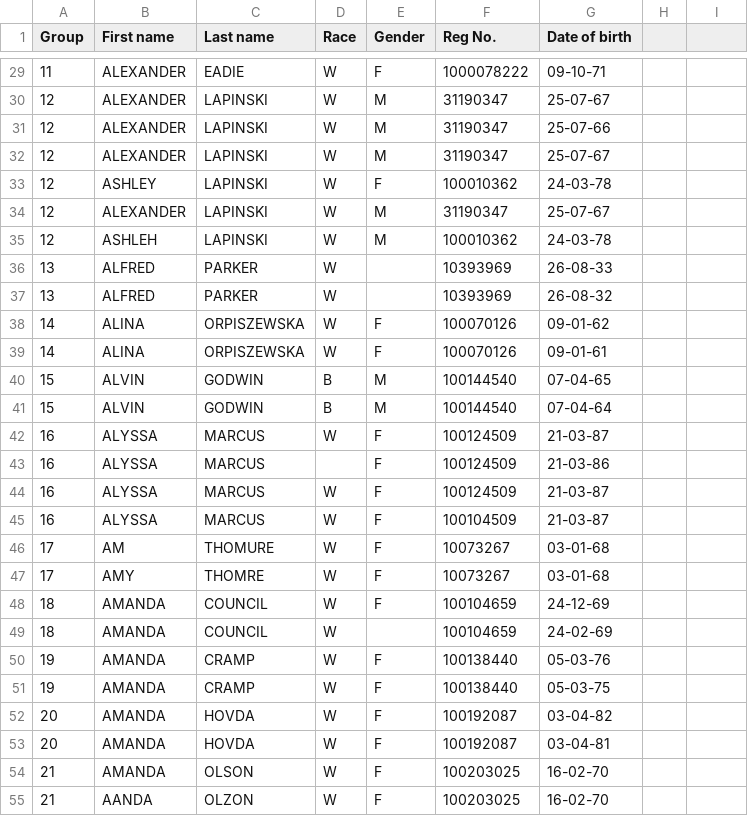
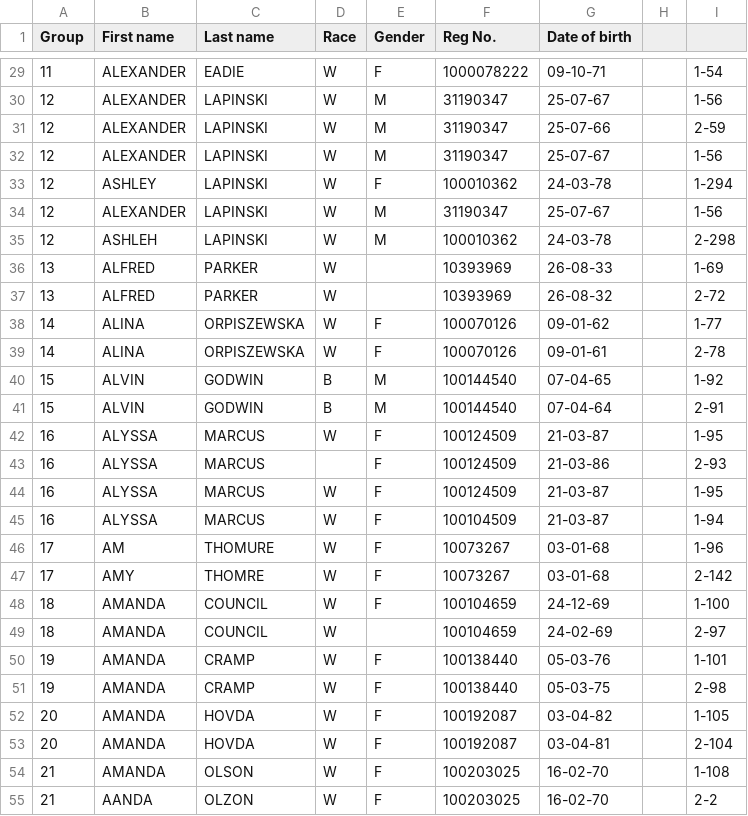
Before and after one commit to hwangtamu/userstudy, a CSV file: public/data_.csv, drawn as a sheet; only a part is shown, gaps mark what is left out; the diff covers the shown part only.

```diff
--- a/public/data_.csv
+++ b/public/data_.csv
@@ -29,27 +29,27 @@ Group,First name,Last name,Race,Gender,Reg No.,Date of birth,
-11,ALEXANDER,EADIE,W,F,1000078222,09-10-71,
-12,ALEXANDER,LAPINSKI,W,M,31190347,25-07-67,
-12,ALEXANDER,LAPINSKI,W,M,31190347,25-07-66,
-12,ALEXANDER,LAPINSKI,W,M,31190347,25-07-67,
-12,ASHLEY,LAPINSKI,W,F,100010362,24-03-78,
-12,ALEXANDER,LAPINSKI,W,M,31190347,25-07-67,
-12,ASHLEH,LAPINSKI,W,M,100010362,24-03-78,
-13,ALFRED,PARKER,W,,10393969,26-08-33,
-13,ALFRED,PARKER,W,,10393969,26-08-32,
-14,ALINA,ORPISZEWSKA,W,F,100070126,09-01-62,
-14,ALINA,ORPISZEWSKA,W,F,100070126,09-01-61,
-15,ALVIN,GODWIN,B,M,100144540,07-04-65,
-15,ALVIN,GODWIN,B,M,100144540,07-04-64,
-16,ALYSSA,MARCUS,W,F,100124509,21-03-87,
-16,ALYSSA,MARCUS,,F,100124509,21-03-86,
-16,ALYSSA,MARCUS,W,F,100124509,21-03-87,
-16,ALYSSA,MARCUS,W,F,100104509,21-03-87,
-17,AM,THOMURE,W,F,10073267,03-01-68,
-17,AMY,THOMRE,W,F,10073267,03-01-68,
-18,AMANDA,COUNCIL,W,F,100104659,24-12-69,
-18,AMANDA,COUNCIL,W,,100104659,24-02-69,
-19,AMANDA,CRAMP,W,F,100138440,05-03-76,
-19,AMANDA,CRAMP,W,F,100138440,05-03-75,
-20,AMANDA,HOVDA,W,F,100192087,03-04-82,
-20,AMANDA,HOVDA,W,F,100192087,03-04-81,
-21,AMANDA,OLSON,W,F,100203025,16-02-70,
-21,AANDA,OLZON,W,F,100203025,16-02-70,
+11,ALEXANDER,EADIE,W,F,1000078222,09-10-71,,1-54
+12,ALEXANDER,LAPINSKI,W,M,31190347,25-07-67,,1-56
+12,ALEXANDER,LAPINSKI,W,M,31190347,25-07-66,,2-59
+12,ALEXANDER,LAPINSKI,W,M,31190347,25-07-67,,1-56
+12,ASHLEY,LAPINSKI,W,F,100010362,24-03-78,,1-294
+12,ALEXANDER,LAPINSKI,W,M,31190347,25-07-67,,1-56
+12,ASHLEH,LAPINSKI,W,M,100010362,24-03-78,,2-298
+13,ALFRED,PARKER,W,,10393969,26-08-33,,1-69
+13,ALFRED,PARKER,W,,10393969,26-08-32,,2-72
+14,ALINA,ORPISZEWSKA,W,F,100070126,09-01-62,,1-77
+14,ALINA,ORPISZEWSKA,W,F,100070126,09-01-61,,2-78
+15,ALVIN,GODWIN,B,M,100144540,07-04-65,,1-92
+15,ALVIN,GODWIN,B,M,100144540,07-04-64,,2-91
+16,ALYSSA,MARCUS,W,F,100124509,21-03-87,,1-95
+16,ALYSSA,MARCUS,,F,100124509,21-03-86,,2-93
+16,ALYSSA,MARCUS,W,F,100124509,21-03-87,,1-95
+16,ALYSSA,MARCUS,W,F,100104509,21-03-87,,1-94
+17,AM,THOMURE,W,F,10073267,03-01-68,,1-96
+17,AMY,THOMRE,W,F,10073267,03-01-68,,2-142
+18,AMANDA,COUNCIL,W,F,100104659,24-12-69,,1-100
+18,AMANDA,COUNCIL,W,,100104659,24-02-69,,2-97
+19,AMANDA,CRAMP,W,F,100138440,05-03-76,,1-101
+19,AMANDA,CRAMP,W,F,100138440,05-03-75,,2-98
+20,AMANDA,HOVDA,W,F,100192087,03-04-82,,1-105
+20,AMANDA,HOVDA,W,F,100192087,03-04-81,,2-104
+21,AMANDA,OLSON,W,F,100203025,16-02-70,,1-108
+21,AANDA,OLZON,W,F,100203025,16-02-70,,2-2
```
Also changed, not shown: 114 edited cells elsewhere in this file.
